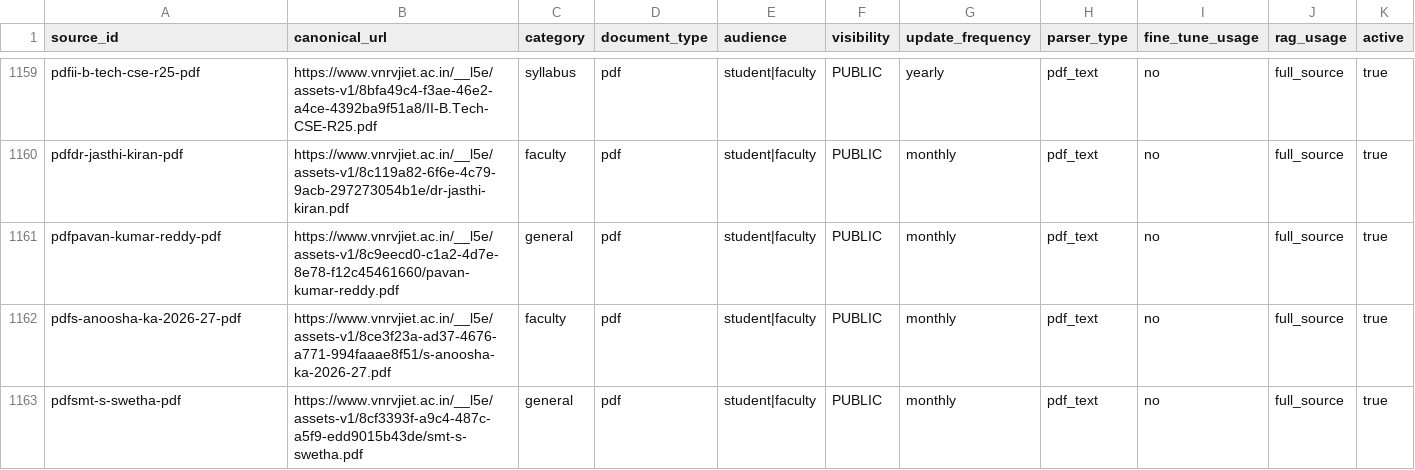
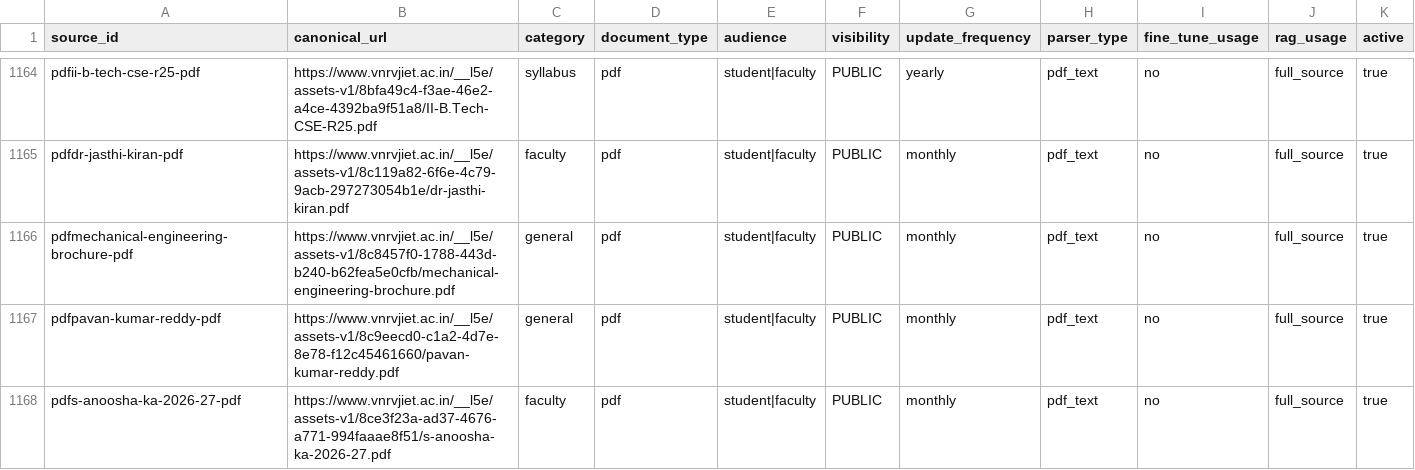
Before and after one commit to nvaishnavisriyaa/VJLM, a CSV file: data_catalog/catalog.csv, drawn as a sheet; only a part is shown, gaps mark what is left out; the shorter side is filled out with more unchanged rows; the diff covers the shown part only.

```diff
--- a/data_catalog/catalog.csv
+++ b/data_catalog/catalog.csv
@@ -1160,2 +1165,3 @@ pdfii-b-tech-cse-r25-pdf,https://www.vnrvjiet.ac.in/__l5e/assets-v1/8bfa49c4-f3a
 pdfdr-jasthi-kiran-pdf,https://www.vnrvjiet.ac.in/__l5e/assets-v1/8c119a82-6f6e-4c79-9acb-297273054b1e/dr-jasthi-kiran.pdf,faculty,pdf,student|faculty,PUBLIC,monthly,pdf_text,no,full_source,true
+pdfmechanical-engineering-brochure-pdf,https://www.vnrvjiet.ac.in/__l5e/assets-v1/8c8457f0-1788-443d-b240-b62fea5e0cfb/mechanical-engineering-brochure.pdf,general,pdf,student|faculty,PUBLIC,monthly,pdf_text,no,full_source,true
 pdfpavan-kumar-reddy-pdf,https://www.vnrvjiet.ac.in/__l5e/assets-v1/8c9eecd0-c1a2-4d7e-8e78-f12c45461660/pavan-kumar-reddy.pdf,general,pdf,student|faculty,PUBLIC,monthly,pdf_text,no,full_source,true
```
Also changed, not shown: 7 added rows and 1 edited cell elsewhere in this file, 10 other files.
